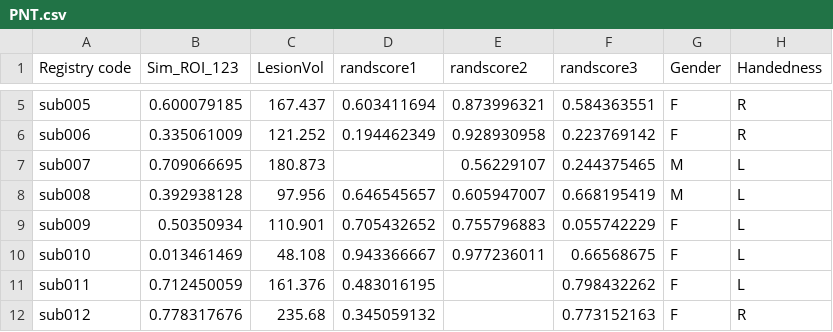
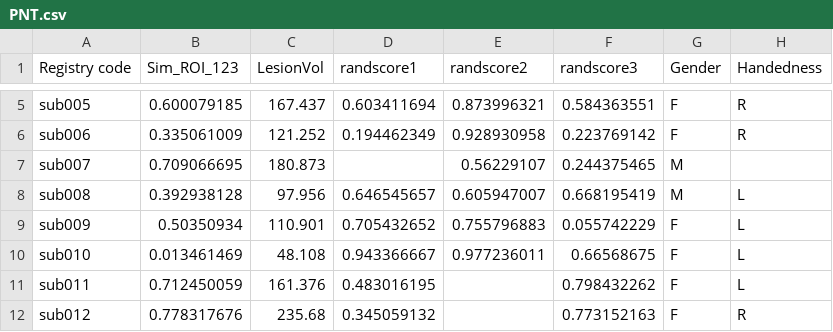
Before and after one commit to atdemarco/svrlsmgui, a CSV file: default/PNT.csv, drawn as a sheet; only a part is shown, gaps mark what is left out.

Commit message:
support nonbinary data
- support nonbinary lesion images
- support categorical variables and covariates

```diff
--- a/default/PNT.csv
+++ b/default/PNT.csv
@@ -6,3 +6,3 @@ sub005,0.600079185,167.437,0.603411694,0.873996321,0.584363551,F,R
 sub006,0.335061009,121.252,0.194462349,0.928930958,0.223769142,F,R
-sub007,0.709066695,180.873,,0.56229107,0.244375465,M,L
+sub007,0.709066695,180.873,,0.56229107,0.244375465,M,
 sub008,0.392938128,97.956,0.646545657,0.605947007,0.668195419,M,L
```
Also changed, not shown: 4 other files.
